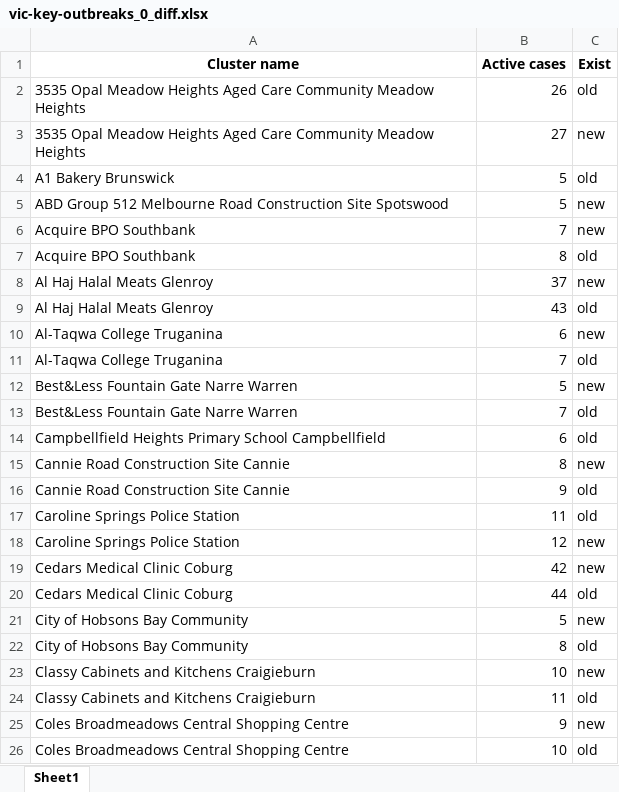
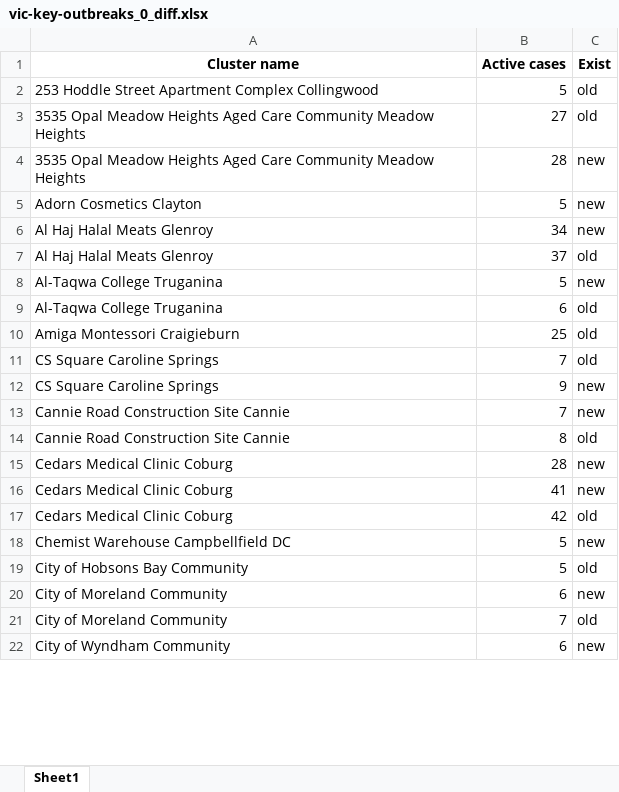
Before and after one commit to Mike-Honey/covid-19-outbreak-paths, an Excel workbook: vic-key-outbreaks_0_diff.xlsx, sheet Sheet1, drawn as a sheet; only a part is shown; values as stored, in another font and other column widths than the file's, no borders; removed rows and columns are numbered as before the commit, all else as after; the diff covers the shown part only; the diff names each change by its address in the sheet, - before the commit and + after, or states it on an @@ line.

```diff
--- a/vic-key-outbreaks_0_diff.xlsx (sheet Sheet1)
+++ b/vic-key-outbreaks_0_diff.xlsx (sheet Sheet1)
+row 2: 253 Hoddle Street Apartment Complex Collingwood | 5 | old
-B3 (Active cases): 26
+B3 (Active cases): 27
-B4 (Active cases): 27
+B4 (Active cases): 28
-row 4: A1 Bakery Brunswick | 5 | old
-A5 (Cluster name): ABD Group 512 Melbourne Road Construction Site Spotswood
+A5 (Cluster name): Adorn Cosmetics Clayton
-row 6: Acquire BPO Southbank | 7 | new
-row 7: Acquire BPO Southbank | 8 | old
-B6 (Active cases): 37
+B6 (Active cases): 34
-B7 (Active cases): 43
+B7 (Active cases): 37
-B8 (Active cases): 6
+B8 (Active cases): 5
-B9 (Active cases): 7
+B9 (Active cases): 6
-row 12: Best&Less Fountain Gate Narre Warren | 5 | new
+row 10: Amiga Montessori Craigieburn | 25 | old
-A11 (Cluster name): Best&Less Fountain Gate Narre Warren
+A11 (Cluster name): CS Square Caroline Springs
-row 14: Campbellfield Heights Primary School Campbellfield | 6 | old
+row 12: CS Square Caroline Springs | 9 | new
-B13 (Active cases): 8
+B13 (Active cases): 7
-B14 (Active cases): 9
+B14 (Active cases): 8
-row 17: Caroline Springs Police Station | 11 | old
-row 18: Caroline Springs Police Station | 12 | new
-B15 (Active cases): 42
+B15 (Active cases): 28
+row 16: Cedars Medical Clinic Coburg | 41 | new
-B17 (Active cases): 44
+B17 (Active cases): 42
-A18 (Cluster name): City of Hobsons Bay Community
+A18 (Cluster name): Chemist Warehouse Campbellfield DC
-B19 (Active cases): 8
+B19 (Active cases): 5
-row 23: Classy Cabinets and Kitchens Craigieburn | 10 | new
-row 24: Classy Cabinets and Kitchens Craigieburn | 11 | old
-row 25: Coles Broadmeadows Central Shopping Centre | 9 | new
-row 26: Coles Broadmeadows Central Shopping Centre | 10 | old
+row 20: City of Moreland Community | 6 | new
+row 21: City of Moreland Community | 7 | old
+row 22: City of Wyndham Community | 6 | new
```
Also changed, not shown: other rows of this sheet, vic-key-outbreaks_0.xlsx, vic-key-outbreaks_0_prior.xlsx, 1 other file.
